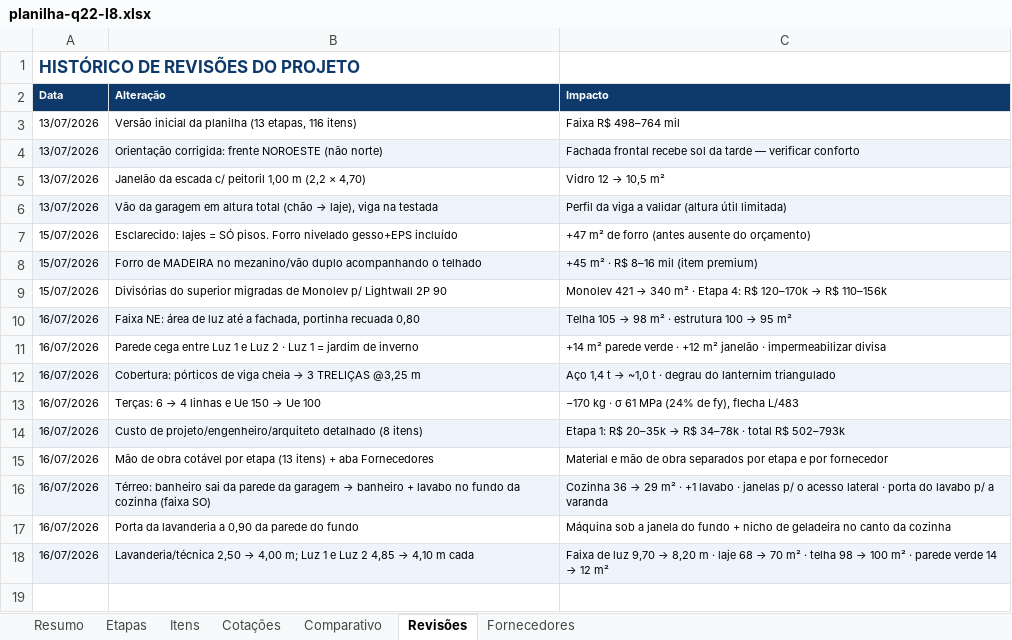
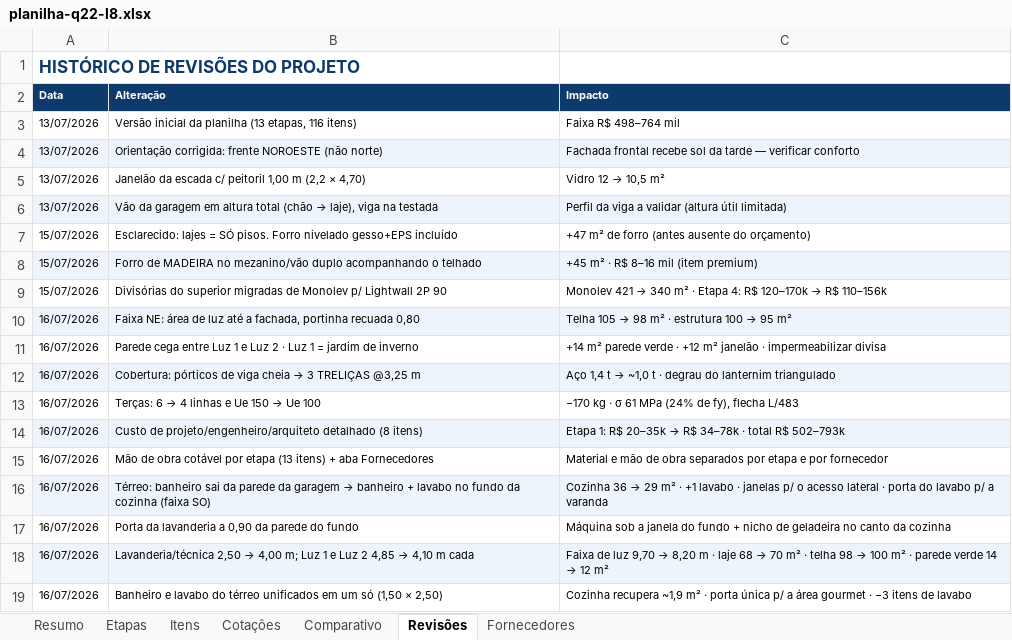
Before and after one commit to pvizioli/projeto_casa_pedro, an Excel workbook: planilha-q22-l8.xlsx, sheet Revisões, drawn as a sheet; values as stored, in another font and other column widths than the file's, no borders; the diff names each change by its address in the sheet, - before the commit and + after, or states it on an @@ line.

```diff
--- a/planilha-q22-l8.xlsx (sheet Revisões)
+++ b/planilha-q22-l8.xlsx (sheet Revisões)
+row 19: 16/07/2026 | Banheiro e lavabo do térreo unificados em um só (1,50 × 2,50) | Cozinha recupera ~1,9 m² · porta única p/ a área gourmet · −3 itens de lavabo
```
Also changed, not shown: sheet Itens, sheet Resumo.
